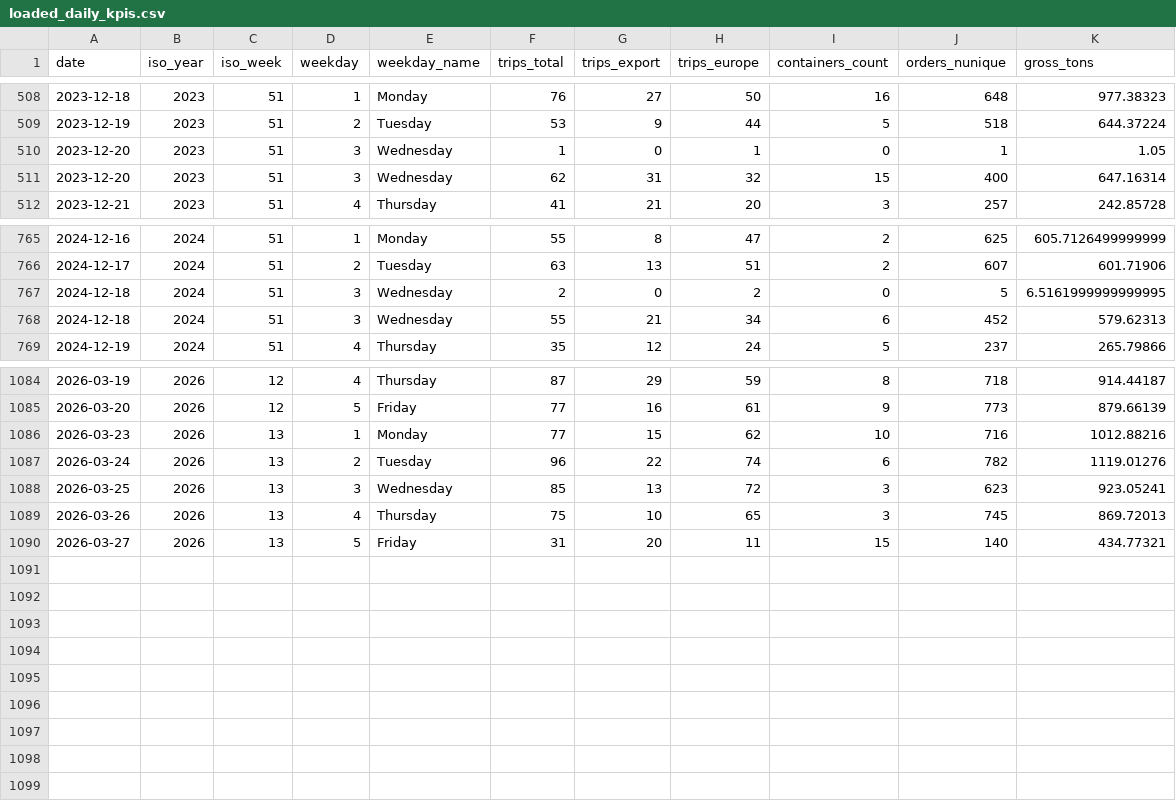
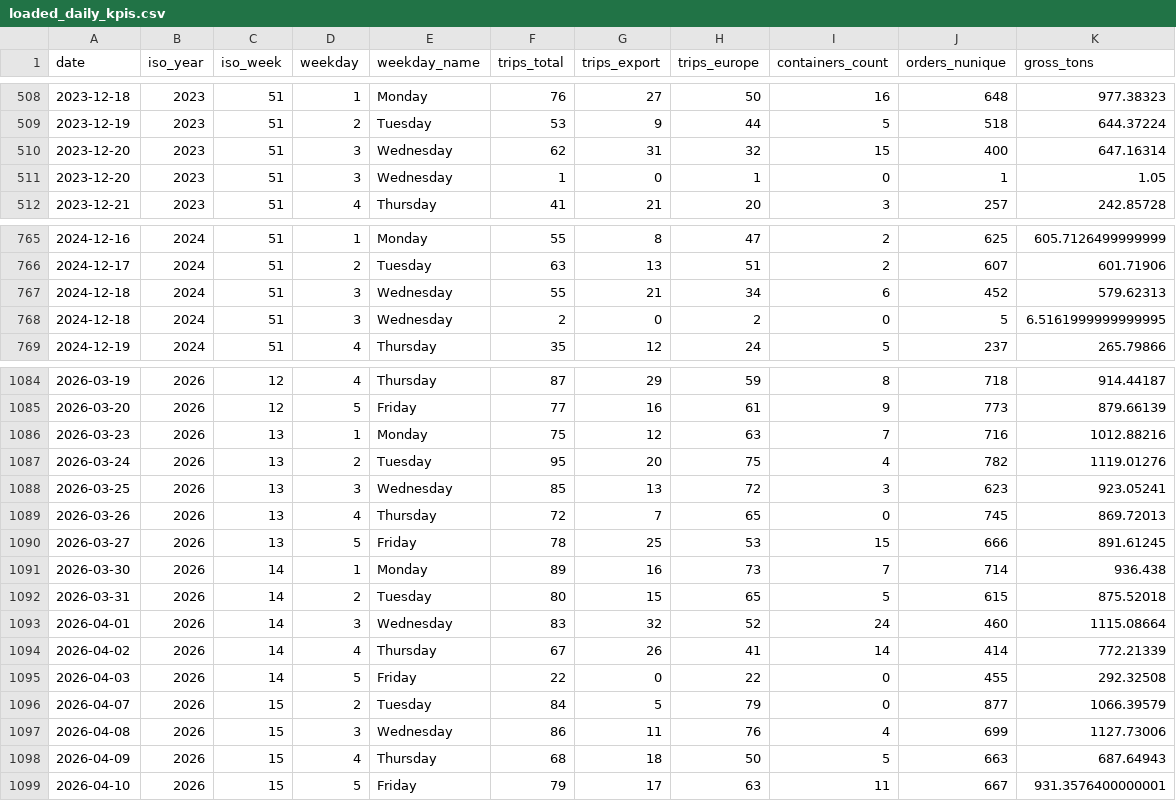
Before and after one commit to lukvavra-ai/whs-dash, a CSV file: loaded_daily_kpis.csv, drawn as a sheet; only a part is shown, gaps mark what is left out; the diff covers the shown part only.

```diff
--- a/loaded_daily_kpis.csv
+++ b/loaded_daily_kpis.csv
@@ -509,4 +509,4 @@ date,iso_year,iso_week,weekday,weekday_name,trips_total,trips_export,trips_europ
 2023-12-19,2023,51,2,Tuesday,53,9,44,5,518,644.37224
+2023-12-20,2023,51,3,Wednesday,62,31,32,15,400,647.16314
 2023-12-20,2023,51,3,Wednesday,1,0,1,0,1,1.05
-2023-12-20,2023,51,3,Wednesday,62,31,32,15,400,647.16314
 2023-12-21,2023,51,4,Thursday,41,21,20,3,257,242.85728
@@ -766,4 +766,4 @@ date,iso_year,iso_week,weekday,weekday_name,trips_total,trips_export,trips_europ
 2024-12-17,2024,51,2,Tuesday,63,13,51,2,607,601.71906
+2024-12-18,2024,51,3,Wednesday,55,21,34,6,452,579.62313
 2024-12-18,2024,51,3,Wednesday,2,0,2,0,5,6.5161999999999995
-2024-12-18,2024,51,3,Wednesday,55,21,34,6,452,579.62313
 2024-12-19,2024,51,4,Thursday,35,12,24,5,237,265.79866
@@ -1085,6 +1085,15 @@ date,iso_year,iso_week,weekday,weekday_name,trips_total,trips_export,trips_europ
 2026-03-20,2026,12,5,Friday,77,16,61,9,773,879.66139
-2026-03-23,2026,13,1,Monday,77,15,62,10,716,1012.88216
-2026-03-24,2026,13,2,Tuesday,96,22,74,6,782,1119.01276
+2026-03-23,2026,13,1,Monday,75,12,63,7,716,1012.88216
+2026-03-24,2026,13,2,Tuesday,95,20,75,4,782,1119.01276
 2026-03-25,2026,13,3,Wednesday,85,13,72,3,623,923.05241
-2026-03-26,2026,13,4,Thursday,75,10,65,3,745,869.72013
-2026-03-27,2026,13,5,Friday,31,20,11,15,140,434.77321
+2026-03-26,2026,13,4,Thursday,72,7,65,0,745,869.72013
+2026-03-27,2026,13,5,Friday,78,25,53,15,666,891.61245
+2026-03-30,2026,14,1,Monday,89,16,73,7,714,936.438
+2026-03-31,2026,14,2,Tuesday,80,15,65,5,615,875.52018
+2026-04-01,2026,14,3,Wednesday,83,32,52,24,460,1115.08664
+2026-04-02,2026,14,4,Thursday,67,26,41,14,414,772.21339
+2026-04-03,2026,14,5,Friday,22,0,22,0,455,292.32508
+2026-04-07,2026,15,2,Tuesday,84,5,79,0,877,1066.39579
+2026-04-08,2026,15,3,Wednesday,86,11,76,4,699,1127.73006
+2026-04-09,2026,15,4,Thursday,68,18,50,5,663,687.64943
+2026-04-10,2026,15,5,Friday,79,17,63,11,667,931.3576400000001
```
Also changed, not shown: 1 moved row elsewhere in this file, loaded_shift_kpis.csv, packed_daily_kpis.csv, 2 other files.
